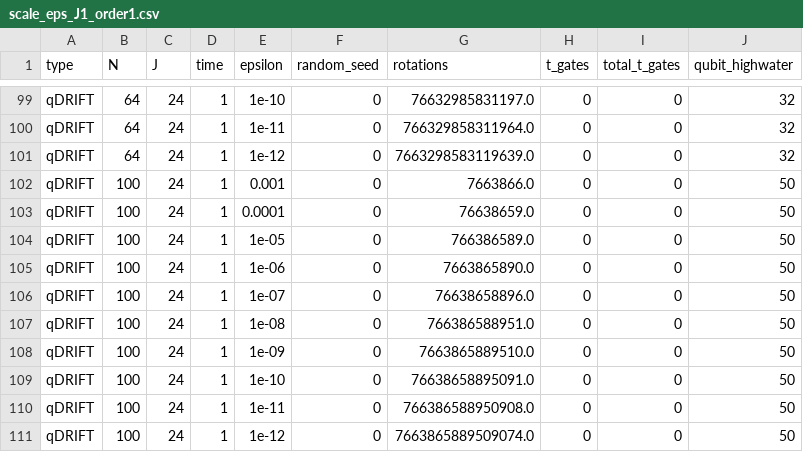
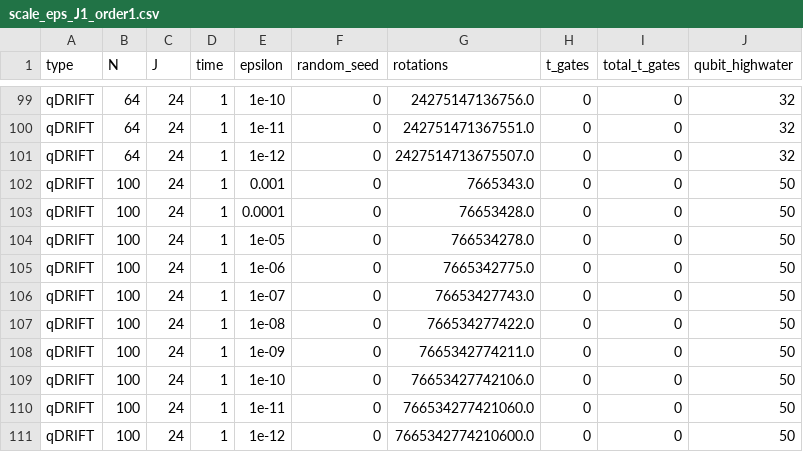
Before and after one commit to b-goldsmith/syk-simulation, a CSV file: syk_simulation/notebooks/re_data/scale_eps_J1_order1.csv, drawn as a sheet; only a part is shown, gaps mark what is left out; the diff covers the shown part only; the diff names each change by its address in the sheet, - before the commit and + after, or states it on an @@ line.

```diff
--- a/syk_simulation/notebooks/re_data/scale_eps_J1_order1.csv
+++ b/syk_simulation/notebooks/re_data/scale_eps_J1_order1.csv
-G99 (rotations): 76632985831197.0
+G99 (rotations): 24275147136756.0
-G100 (rotations): 766329858311964.0
+G100 (rotations): 242751471367551.0
-G101 (rotations): 7663298583119639.0
+G101 (rotations): 2427514713675507.0
-G102 (rotations): 7663866.0
+G102 (rotations): 7665343.0
-G103 (rotations): 76638659.0
+G103 (rotations): 76653428.0
-G104 (rotations): 766386589.0
+G104 (rotations): 766534278.0
-G105 (rotations): 7663865890.0
+G105 (rotations): 7665342775.0
-G106 (rotations): 76638658896.0
+G106 (rotations): 76653427743.0
-G107 (rotations): 766386588951.0
+G107 (rotations): 766534277422.0
-G108 (rotations): 7663865889510.0
+G108 (rotations): 7665342774211.0
-G109 (rotations): 76638658895091.0
+G109 (rotations): 76653427742106.0
-G110 (rotations): 766386588950908.0
+G110 (rotations): 766534277421060.0
-G111 (rotations): 7663865889509074.0
+G111 (rotations): 7665342774210600.0
```
Also changed, not shown: 28 edited cells elsewhere in this file, 1 other file.
